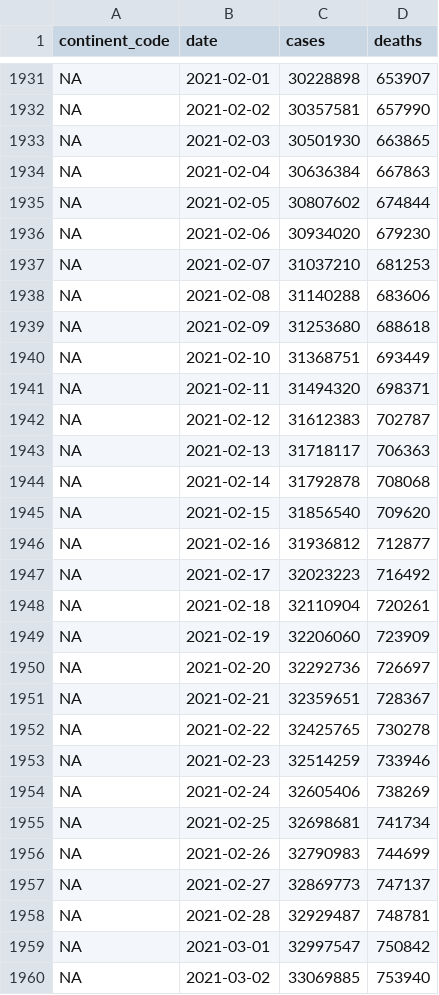
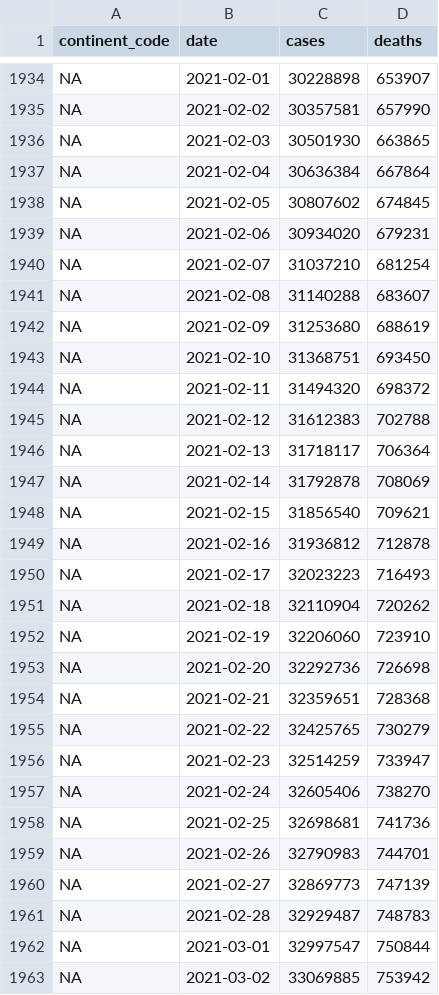
Before and after one commit to WorldHealthOrganization/xform-covid-casecount-jhu, a CSV file: output/continents.csv, drawn as a sheet; only a part is shown, gaps mark what is left out; addresses are those after the commit; the diff covers the shown part only; the diff names each change by its address in the sheet, - before the commit and + after, or states it on an @@ line.

```diff
--- a/output/continents.csv
+++ b/output/continents.csv
-D1937 (deaths): 667863
+D1937 (deaths): 667864
-D1938 (deaths): 674844
+D1938 (deaths): 674845
-D1939 (deaths): 679230
+D1939 (deaths): 679231
-D1940 (deaths): 681253
+D1940 (deaths): 681254
-D1941 (deaths): 683606
+D1941 (deaths): 683607
-D1942 (deaths): 688618
+D1942 (deaths): 688619
-D1943 (deaths): 693449
+D1943 (deaths): 693450
-D1944 (deaths): 698371
+D1944 (deaths): 698372
-D1945 (deaths): 702787
+D1945 (deaths): 702788
-D1946 (deaths): 706363
+D1946 (deaths): 706364
-D1947 (deaths): 708068
+D1947 (deaths): 708069
-D1948 (deaths): 709620
+D1948 (deaths): 709621
-D1949 (deaths): 712877
+D1949 (deaths): 712878
-D1950 (deaths): 716492
+D1950 (deaths): 716493
-D1951 (deaths): 720261
+D1951 (deaths): 720262
-D1952 (deaths): 723909
+D1952 (deaths): 723910
-D1953 (deaths): 726697
+D1953 (deaths): 726698
-D1954 (deaths): 728367
+D1954 (deaths): 728368
-D1955 (deaths): 730278
+D1955 (deaths): 730279
-D1956 (deaths): 733946
+D1956 (deaths): 733947
-D1957 (deaths): 738269
+D1957 (deaths): 738270
-D1958 (deaths): 741734
+D1958 (deaths): 741736
-D1959 (deaths): 744699
+D1959 (deaths): 744701
-D1960 (deaths): 747137
+D1960 (deaths): 747139
-D1961 (deaths): 748781
+D1961 (deaths): 748783
-D1962 (deaths): 750842
+D1962 (deaths): 750844
-D1963 (deaths): 753940
+D1963 (deaths): 753942
```
Also changed, not shown: 6 added rows and 118 edited cells elsewhere in this file, output/global.csv, output/who_regions.csv, 1 other file.
